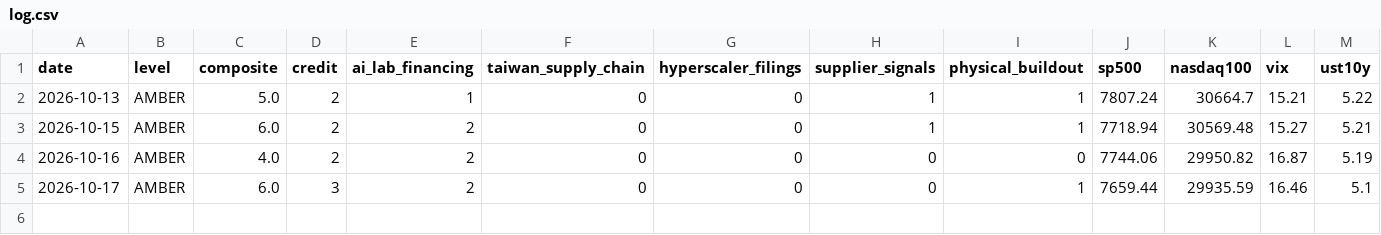
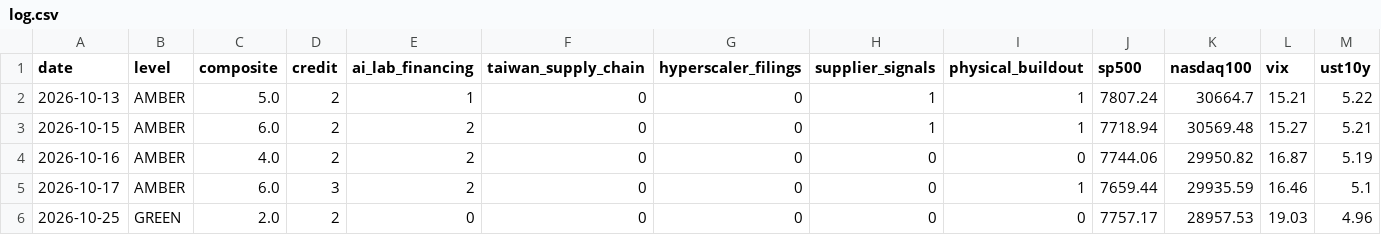
Before and after one commit to Recp-ai/capex-early-warning, a CSV file: data/log.csv, drawn as a sheet; only a part is shown; rows hold the shown columns only; the diff names each change by its address in the sheet, - before the commit and + after, or states it on an @@ line.

```diff
--- a/data/log.csv
+++ b/data/log.csv
+row 6: 2026-10-25 | GREEN | 2.0 | 2 | 0 | 0 | 0 | 0 | 0 | 7757.17 | 28957.53 | 19.03 | 4.96
```
Also changed, not shown: data/fred/BAA10Y.csv, data/fred/DCOILBRENTEU.csv, 21 other files.
